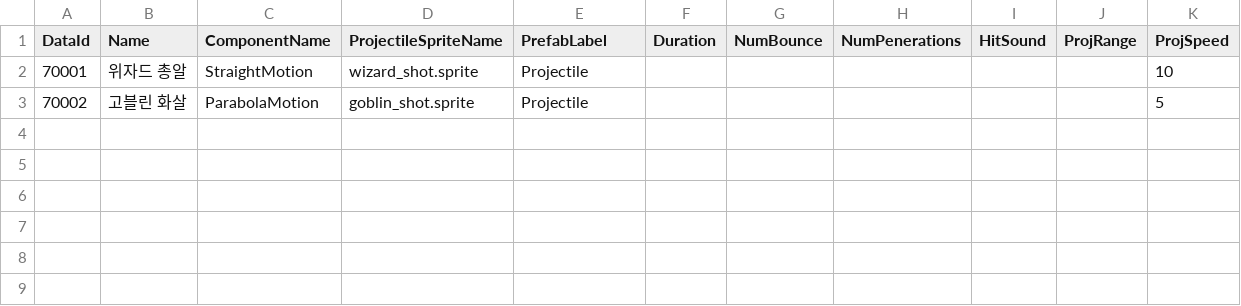
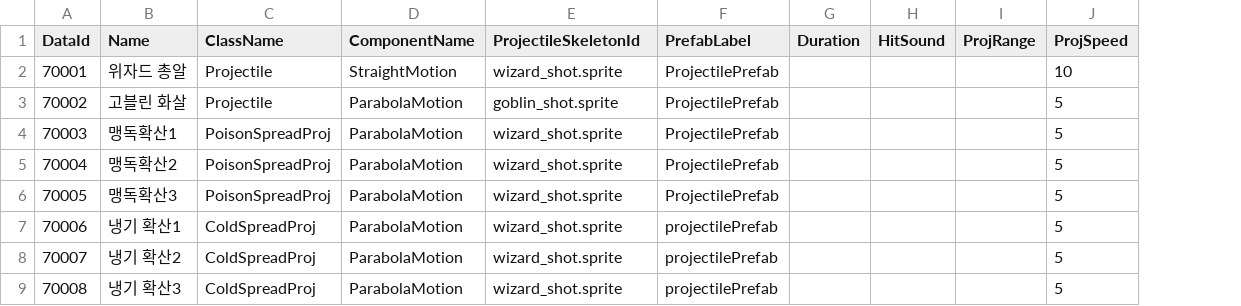
Before and after one commit to zqxw116/IdleGame, a CSV file: IdleGame/Assets/@Resources/Data/ExcelData/ProjectileData.csv, drawn as a sheet; removed rows and columns are numbered as before the commit, all else as after; the diff names each change by its address in the sheet, - before the commit and + after, or states it on an @@ line.

```diff
--- a/IdleGame/Assets/@Resources/Data/ExcelData/ProjectileData.csv
+++ b/IdleGame/Assets/@Resources/Data/ExcelData/ProjectileData.csv
+column C (ClassName), rows 2-3: Projectile | Projectile
-column G (NumBounce), empty
-column H (NumPenerations), empty
-E1: ProjectileSpriteName
+E1: ProjectileSkeletonId
-F2:F3 (PrefabLabel): Projectile
+F2:F3 (PrefabLabel): ProjectilePrefab
+row 4: 70003 | 맹독확산1 | PoisonSpreadProj | ParabolaMotion | wizard_shot.sprite | ProjectilePrefab |  |  |  | 5
+row 5: 70004 | 맹독확산2 | PoisonSpreadProj | ParabolaMotion | wizard_shot.sprite | ProjectilePrefab |  |  |  | 5
+row 6: 70005 | 맹독확산3 | PoisonSpreadProj | ParabolaMotion | wizard_shot.sprite | ProjectilePrefab |  |  |  | 5
+row 7: 70006 | 냉기 확산1 | ColdSpreadProj | ParabolaMotion | wizard_shot.sprite | projectilePrefab |  |  |  | 5
+row 8: 70007 | 냉기 확산2 | ColdSpreadProj | ParabolaMotion | wizard_shot.sprite | projectilePrefab |  |  |  | 5
+row 9: 70008 | 냉기 확산3 | ColdSpreadProj | ParabolaMotion | wizard_shot.sprite | projectilePrefab |  |  |  | 5
```
Also changed, not shown: IdleGame/Assets/@Resources/Data/ExcelData/HeroData.csv, IdleGame/Assets/@Resources/Data/ExcelData/MonsterData.csv, 22 other files.
